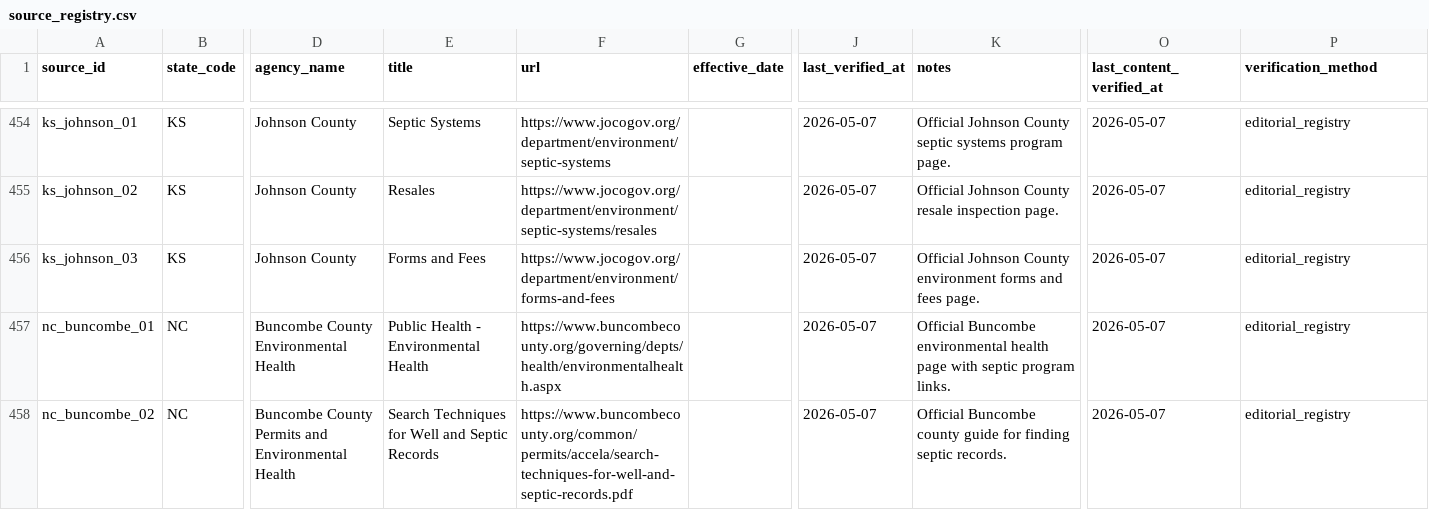
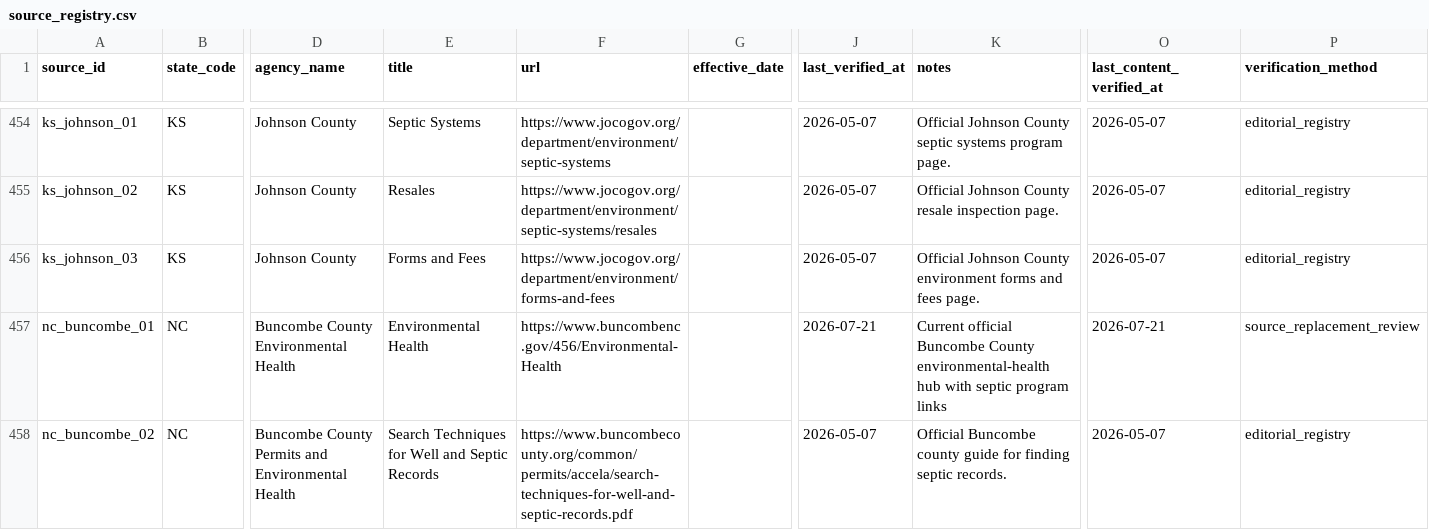
Before and after one commit to ichbinhyeok/septic, a CSV file: data/raw/source_registry.csv, drawn as a sheet; only a part is shown, gaps mark what is left out; the diff covers the shown part only; the diff names each change by its address in the sheet, - before the commit and + after, or states it on an @@ line.

Commit message:
fix official source redirects

```diff
--- a/data/raw/source_registry.csv
+++ b/data/raw/source_registry.csv
-E457 (title): Public Health - Environmental Health
+E457 (title): Environmental Health
-F457 (url): https://www.buncombecounty.org/governing/depts/health/environmentalhealth.aspx
+F457 (url): https://www.buncombenc.gov/456/Environmental-Health
-J457 (last_verified_at): 2026-05-07
+J457 (last_verified_at): 2026-07-21
-K457 (notes): Official Buncombe environmental health page with septic program links.
+K457 (notes): Current official Buncombe County environmental-health hub with septic program links
-O457 (last_content_verified_at): 2026-05-07
+O457 (last_content_verified_at): 2026-07-21
-P457 (verification_method): editorial_registry
+P457 (verification_method): source_replacement_review
```
Also changed, not shown: 114 edited cells elsewhere in this file.
